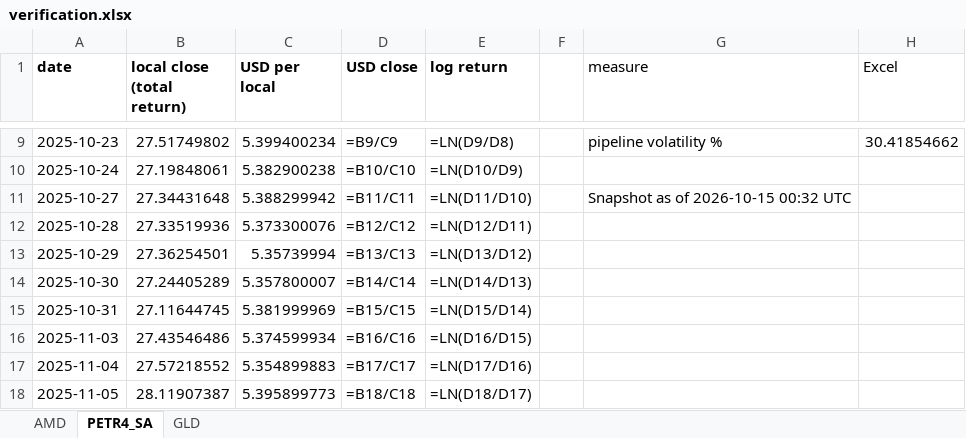
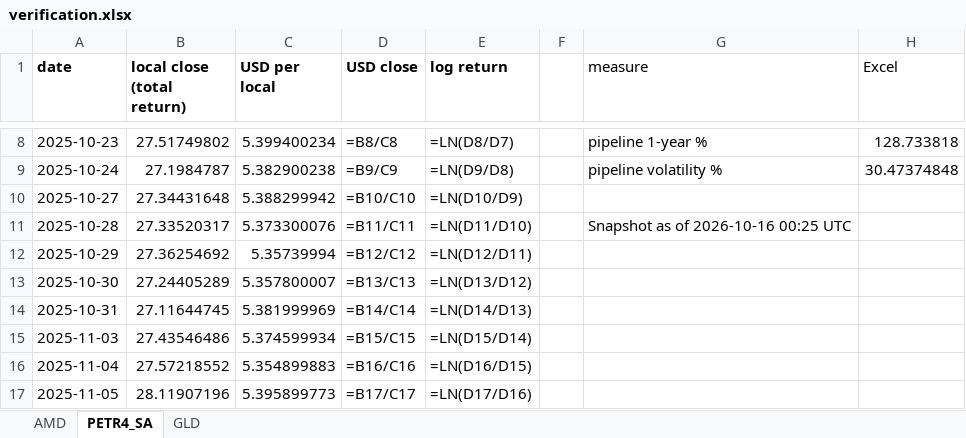
Before and after one commit to jpsb2004/power-law-book, an Excel workbook: research/verification.xlsx, sheet PETR4_SA, drawn as a sheet; only a part is shown, gaps mark what is left out; values as stored, in another font and other column widths than the file's, no borders; formulas without a stored value are shown as written; addresses are those after the commit; the diff covers the shown part only; the diff names each change by its address in the sheet, - before the commit and + after, or states it on an @@ line.

```diff
--- a/research/verification.xlsx (sheet PETR4_SA)
+++ b/research/verification.xlsx (sheet PETR4_SA)
-D8 (USD close): =B9/C9
+D8 (USD close): =B8/C8
-E8 (log return): =LN(D9/D8)
+E8 (log return): =LN(D8/D7)
-G8 (measure): pipeline volatility %
+G8 (measure): pipeline 1-year %
-H8 (Excel): 30.41854662
+H8 (Excel): 128.733818
-B9 (local close (total return)): 27.19848061
+B9 (local close (total return)): 27.1984787
-D9 (USD close): =B10/C10
+D9 (USD close): =B9/C9
-E9 (log return): =LN(D10/D9)
+E9 (log return): =LN(D9/D8)
-G9 (measure): (empty)
+G9 (measure): pipeline volatility %
-H9 (Excel): (empty)
+H9 (Excel): 30.47374848
-D10 (USD close): =B11/C11
+D10 (USD close): =B10/C10
-E10 (log return): =LN(D11/D10)
+E10 (log return): =LN(D10/D9)
-G10 (measure): Snapshot as of 2026-10-15 00:32 UTC
+G10 (measure): (empty)
-B11 (local close (total return)): 27.33519936
+B11 (local close (total return)): 27.33520317
-D11 (USD close): =B12/C12
+D11 (USD close): =B11/C11
-E11 (log return): =LN(D12/D11)
+E11 (log return): =LN(D11/D10)
-G11 (measure): (empty)
+G11 (measure): Snapshot as of 2026-10-16 00:25 UTC
-B12 (local close (total return)): 27.36254501
+B12 (local close (total return)): 27.36254692
-D12 (USD close): =B13/C13
+D12 (USD close): =B12/C12
-E12 (log return): =LN(D13/D12)
+E12 (log return): =LN(D12/D11)
-D13 (USD close): =B14/C14
+D13 (USD close): =B13/C13
-E13 (log return): =LN(D14/D13)
+E13 (log return): =LN(D13/D12)
-D14 (USD close): =B15/C15
+D14 (USD close): =B14/C14
-E14 (log return): =LN(D15/D14)
+E14 (log return): =LN(D14/D13)
-D15 (USD close): =B16/C16
+D15 (USD close): =B15/C15
-E15 (log return): =LN(D16/D15)
+E15 (log return): =LN(D15/D14)
-D16 (USD close): =B17/C17
+D16 (USD close): =B16/C16
-E16 (log return): =LN(D17/D16)
+E16 (log return): =LN(D16/D15)
-B17 (local close (total return)): 28.11907387
+B17 (local close (total return)): 28.11907196
-D17 (USD close): =B18/C18
+D17 (USD close): =B17/C17
-E17 (log return): =LN(D18/D17)
+E17 (log return): =LN(D17/D16)
```
Also changed, not shown: 1 added row, 1 removed row and 546 edited cells elsewhere in this sheet, sheet GLD, sheet AMD, 7 other files.
